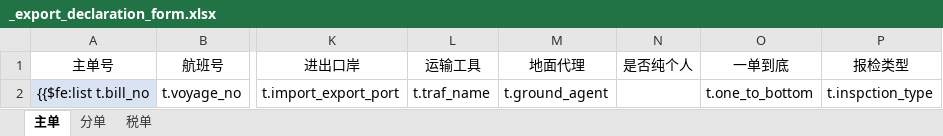
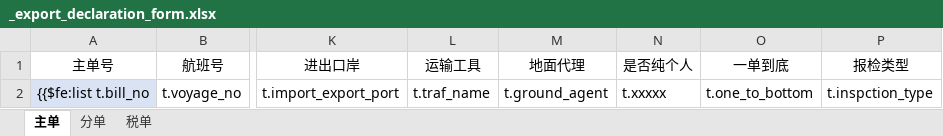
Before and after one commit to wuhe619/salescomm, an Excel workbook: src/main/resources/tp/_export_declaration_form.xlsx, sheet 主单, drawn as a sheet; only a part is shown, gaps mark what is left out; values as stored, in another font and other column widths than the file's, no borders; the diff names each change by its address in the sheet, - before the commit and + after, or states it on an @@ line.

```diff
--- a/src/main/resources/tp/_export_declaration_form.xlsx (sheet 主单)
+++ b/src/main/resources/tp/_export_declaration_form.xlsx (sheet 主单)
-N2 (是否纯个人): (empty)
+N2 (是否纯个人): t.xxxxx
```
Also changed, not shown: sheet 分单.
